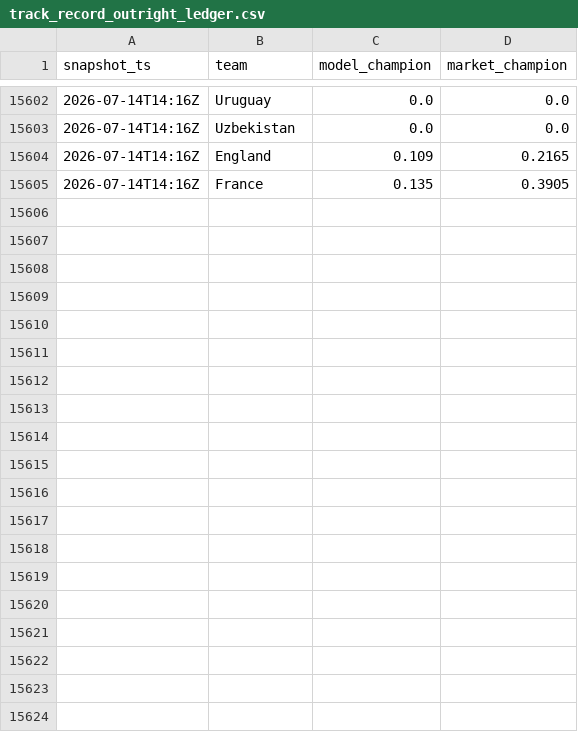
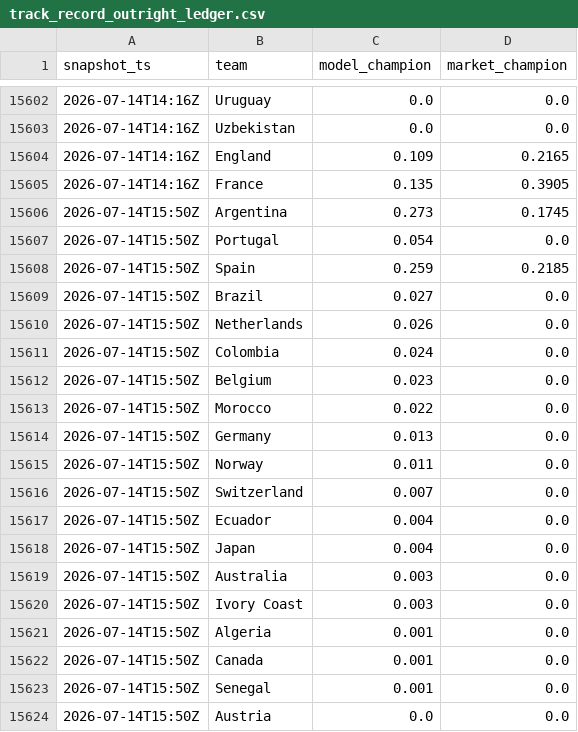
Before and after one commit to matteodethomasis-svg/wc2026-model, a CSV file: reports/track_record_outright_ledger.csv, drawn as a sheet; only a part is shown, gaps mark what is left out; the diff covers the shown part only; the diff names each change by its address in the sheet, - before the commit and + after, or states it on an @@ line.

```diff
--- a/reports/track_record_outright_ledger.csv
+++ b/reports/track_record_outright_ledger.csv
+row 15606: 2026-07-14T15:50Z | Argentina | 0.273 | 0.1745
+row 15607: 2026-07-14T15:50Z | Portugal | 0.054 | 0.0
+row 15608: 2026-07-14T15:50Z | Spain | 0.259 | 0.2185
+row 15609: 2026-07-14T15:50Z | Brazil | 0.027 | 0.0
+row 15610: 2026-07-14T15:50Z | Netherlands | 0.026 | 0.0
+row 15611: 2026-07-14T15:50Z | Colombia | 0.024 | 0.0
+row 15612: 2026-07-14T15:50Z | Belgium | 0.023 | 0.0
+row 15613: 2026-07-14T15:50Z | Morocco | 0.022 | 0.0
+row 15614: 2026-07-14T15:50Z | Germany | 0.013 | 0.0
+row 15615: 2026-07-14T15:50Z | Norway | 0.011 | 0.0
+row 15616: 2026-07-14T15:50Z | Switzerland | 0.007 | 0.0
+row 15617: 2026-07-14T15:50Z | Ecuador | 0.004 | 0.0
+row 15618: 2026-07-14T15:50Z | Japan | 0.004 | 0.0
+row 15619: 2026-07-14T15:50Z | Australia | 0.003 | 0.0
+row 15620: 2026-07-14T15:50Z | Ivory Coast | 0.003 | 0.0
+row 15621: 2026-07-14T15:50Z | Algeria | 0.001 | 0.0
+row 15622: 2026-07-14T15:50Z | Canada | 0.001 | 0.0
+row 15623: 2026-07-14T15:50Z | Senegal | 0.001 | 0.0
+row 15624: 2026-07-14T15:50Z | Austria | 0.0 | 0.0
```
Also changed, not shown: 28 added rows elsewhere in this file, data/interim/polymarket_world_cup_winner.csv, 3 other files.
